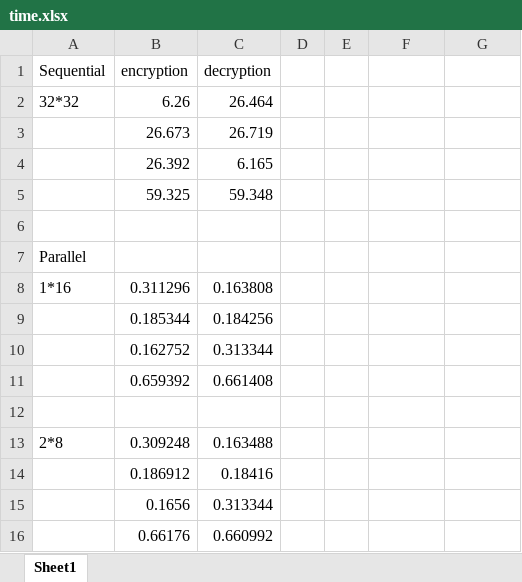
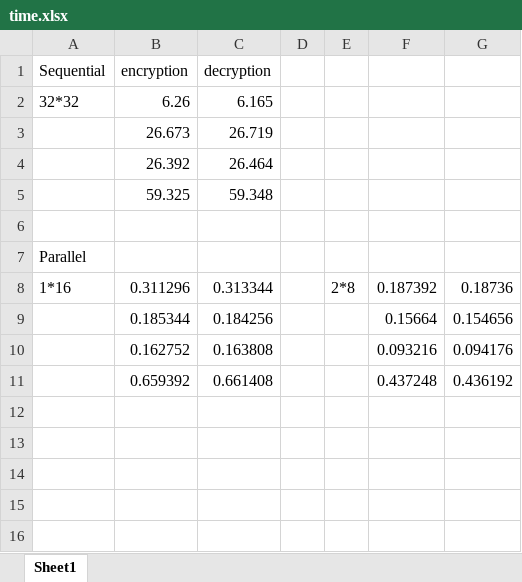
Before and after one commit to cxxichen/Cuda_Image_Encryption, an Excel workbook: data/time.xlsx, sheet Sheet1, drawn as a sheet; values as stored, in another font and other column widths than the file's, no borders; the diff names each change by its address in the sheet, - before the commit and + after, or states it on an @@ line.

```diff
--- a/data/time.xlsx (sheet Sheet1)
+++ b/data/time.xlsx (sheet Sheet1)
-C2 (decryption): 26.464
+C2 (decryption): 6.165
-C4 (decryption): 6.165
+C4 (decryption): 26.464
-C8 (decryption): 0.163808
+C8 (decryption): 0.313344
-E8: (empty)
+E8: 2*8
-F8: (empty)
+F8: 0.187392
-G8: (empty)
+G8: 0.18736
-F9: (empty)
+F9: 0.15664
-G9: (empty)
+G9: 0.154656
-C10 (decryption): 0.313344
+C10 (decryption): 0.163808
-F10: (empty)
+F10: 0.093216
-G10: (empty)
+G10: 0.094176
-F11: (empty)
+F11: 0.437248
-G11: (empty)
+G11: 0.436192
-row 12: (empty)
-row 13: 2*8 | 0.309248 | 0.163488
-row 14:  | 0.186912 | 0.18416
-row 15:  | 0.1656 | 0.313344
-row 16:  | 0.66176 | 0.660992
```
Also changed, not shown: 1 other file.
